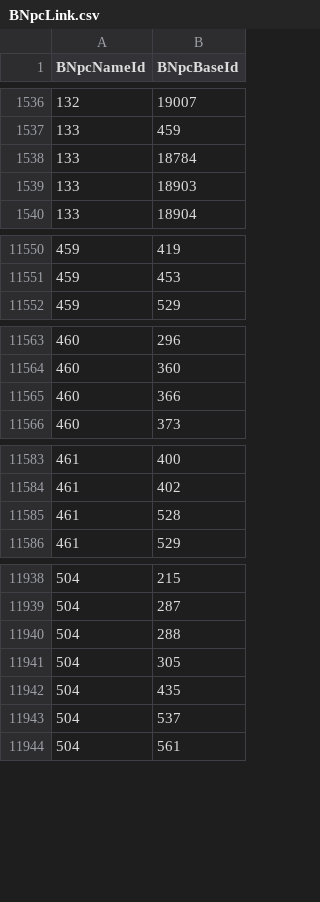
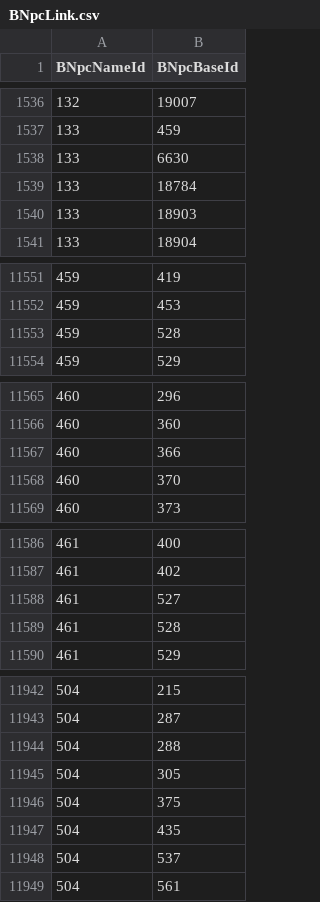
Before and after one commit to Critical-Impact/LuminaSupplemental, a CSV file: src/LuminaSupplemental.Excel/Generated/BNpcLink.csv, drawn as a sheet; only a part is shown, gaps mark what is left out; the diff covers the shown part only; the diff names each change by its address in the sheet, - before the commit and + after, or states it on an @@ line.

```diff
--- a/src/LuminaSupplemental.Excel/Generated/BNpcLink.csv
+++ b/src/LuminaSupplemental.Excel/Generated/BNpcLink.csv
+row 1538: 133 | 6630
+row 11553: 459 | 528
+row 11568: 460 | 370
+row 11588: 461 | 527
+row 11946: 504 | 375
```
Also changed, not shown: 41 added rows elsewhere in this file, src/LuminaSupplemental.Excel/Generated/FieldOpCoffer.csv, src/LuminaSupplemental.Excel/Generated/MobSpawn.csv, 4 other files.
